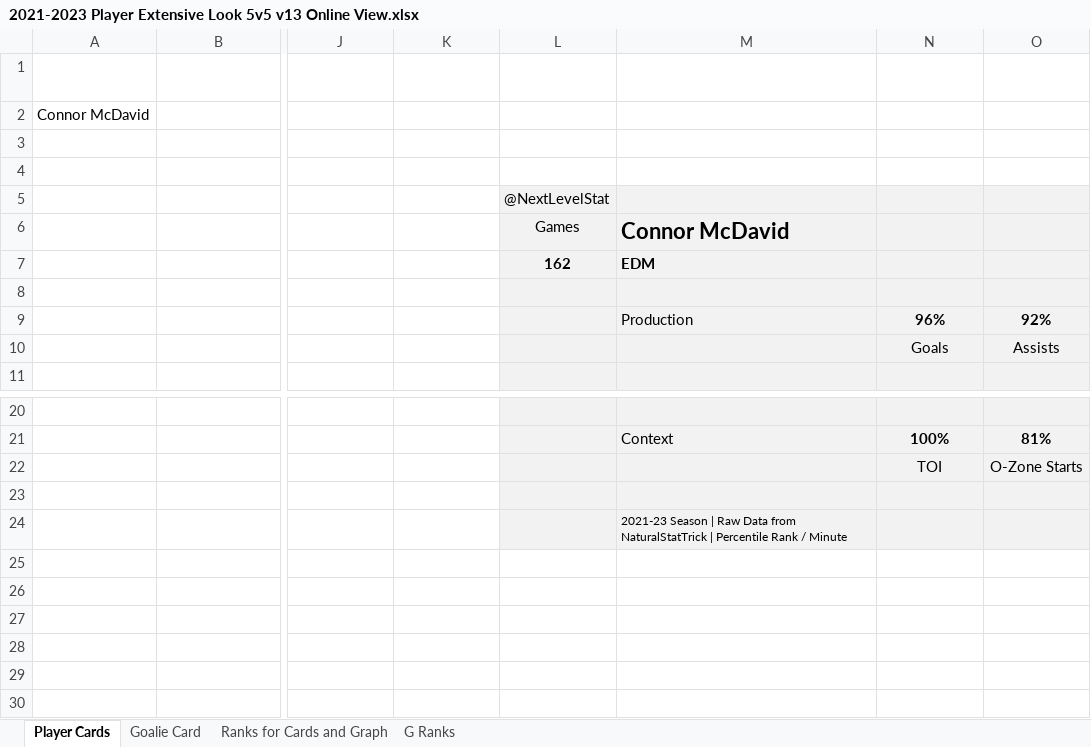
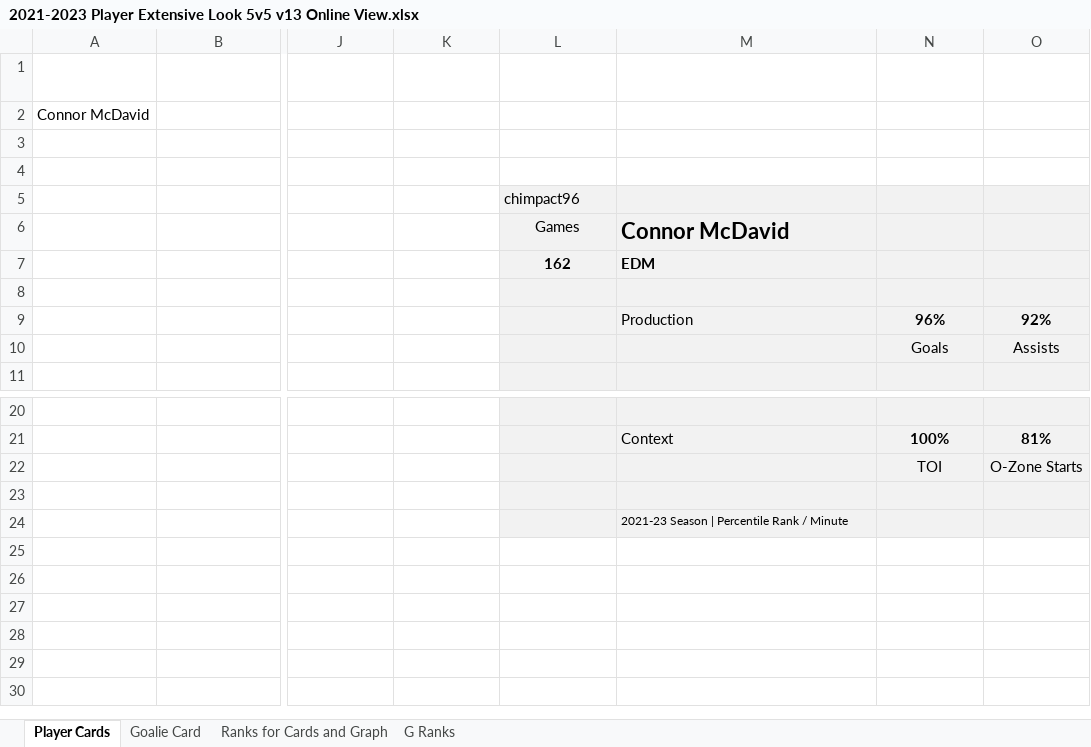
Before and after one commit to NextLevelStats/2023-Player-Season, an Excel workbook: 2021-2023 Player Extensive Look 5v5 v13 Online View.xlsx, sheet Player Cards, drawn as a sheet; only a part is shown, gaps mark what is left out; values as stored, in another font and other column widths than the file's, no borders; conditional formats not drawn; the diff names each change by its address in the sheet, - before the commit and + after, or states it on an @@ line.

```diff
--- a/2021-2023 Player Extensive Look 5v5 v13 Online View.xlsx (sheet Player Cards)
+++ b/2021-2023 Player Extensive Look 5v5 v13 Online View.xlsx (sheet Player Cards)
-L5 (% Rank Points/60): @NextLevelStat
+L5 (% Rank Points/60): chimpact96
-M24 (Defense): …Season | Raw Data from NaturalStatTrick | Percentile Rank…
+M24 (Defense): …Season | Percentile Rank…
```
Also changed, not shown: sheet Goalie Card, 2022-2023 Player Extensive Look 5v5 v13 Online View.xlsx.
